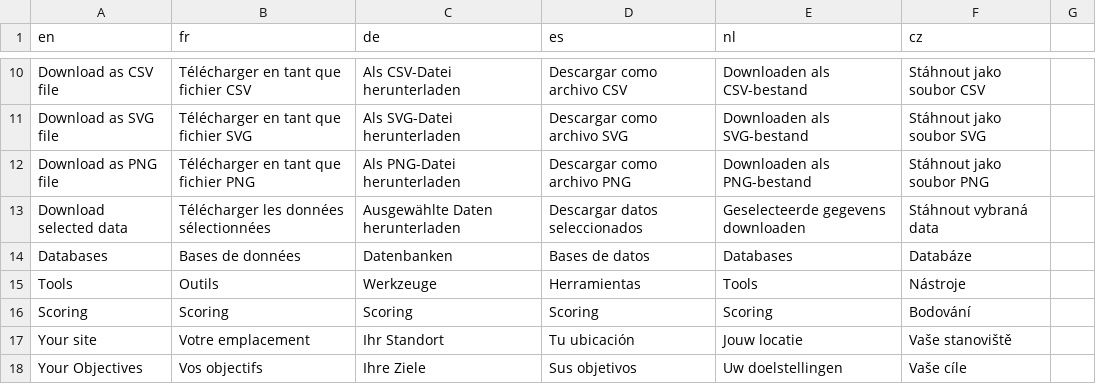
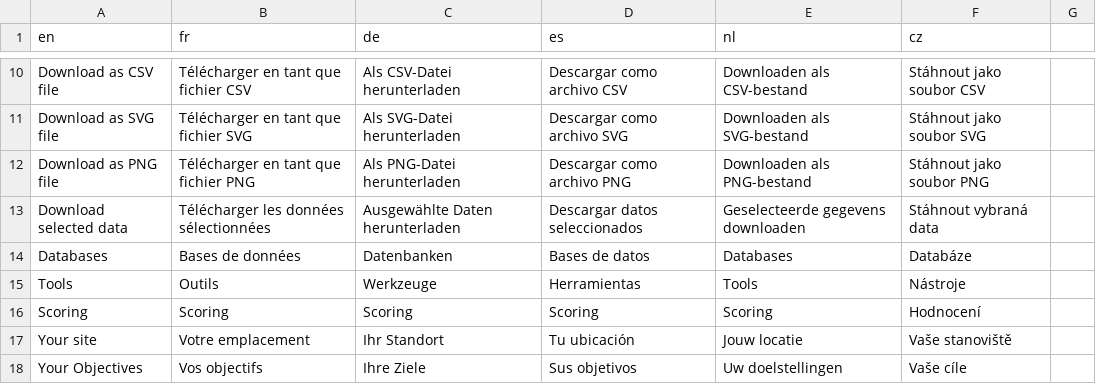
Before and after one commit to euraf/agroforestreeadvice, a CSV file: R/translation/translation_main.csv, drawn as a sheet; only a part is shown, gaps mark what is left out.

```diff
--- a/R/translation/translation_main.csv
+++ b/R/translation/translation_main.csv
@@ -15,3 +15,3 @@ Databases,Bases de données,Datenbanken,Bases de datos,Databases,Databáze
 Tools,Outils,Werkzeuge,Herramientas,Tools,Nástroje
-Scoring,Scoring,Scoring,Scoring,Scoring,Bodování
+Scoring,Scoring,Scoring,Scoring,Scoring,Hodnocení
 Your site,Votre emplacement,Ihr Standort,Tu ubicación,Jouw locatie,Vaše stanoviště
```
Also changed, not shown: 3 other files.
